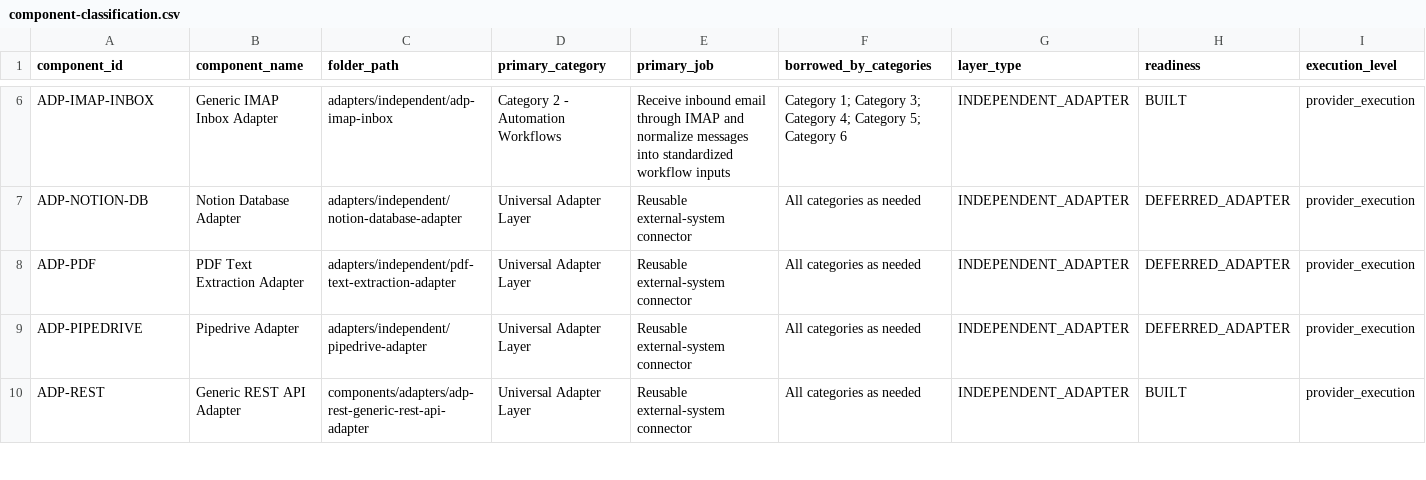
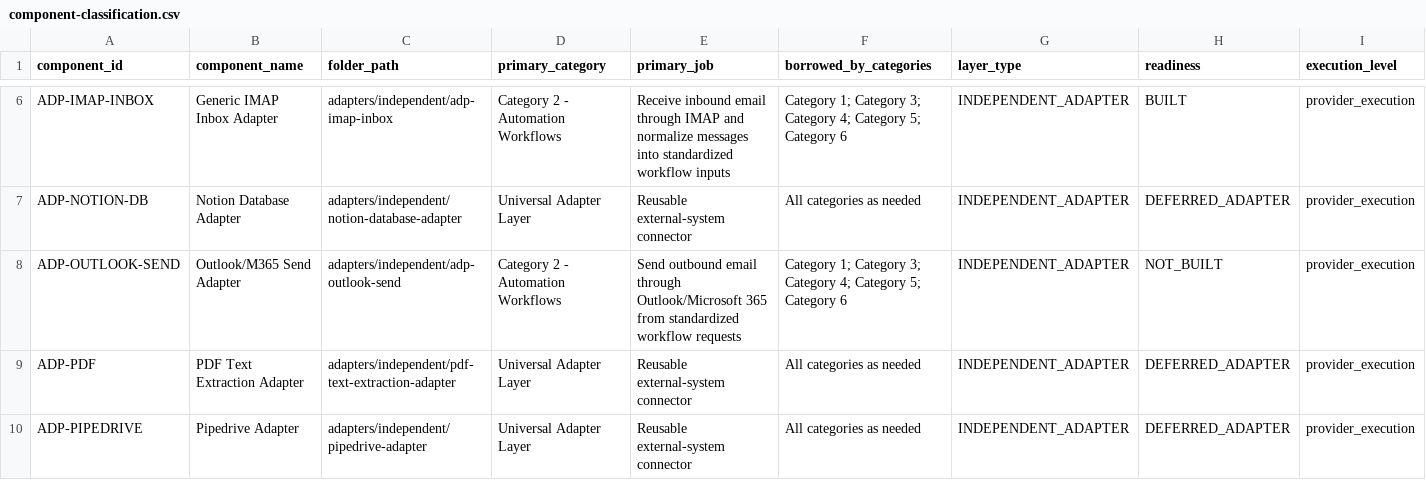
Before and after one commit to LexNovaHQ/automation-library, a CSV file: audit/config/component-classification.csv, drawn as a sheet; only a part is shown, gaps mark what is left out; the shorter side is filled out with more unchanged rows; rows hold the shown columns only; the diff names each change by its address in the sheet, - before the commit and + after, or states it on an @@ line.

Commit message:
Scaffold ADP-OUTLOOK-SEND Outlook M365 send adapter

```diff
--- a/audit/config/component-classification.csv
+++ b/audit/config/component-classification.csv
+row 8: ADP-OUTLOOK-SEND | Outlook/M365 Send Adapter | adapters/independent/adp-outlook-send | Category 2 - Automation Workflows | Send outbound email through Outlook/Microsoft 365 from standardized workflow requests | Category 1; Category 3; Category 4; Category 5; Category 6 | INDEPENDENT_ADAPTER | NOT_BUILT | provider_execution
```
Also changed, not shown: 11 other files.
